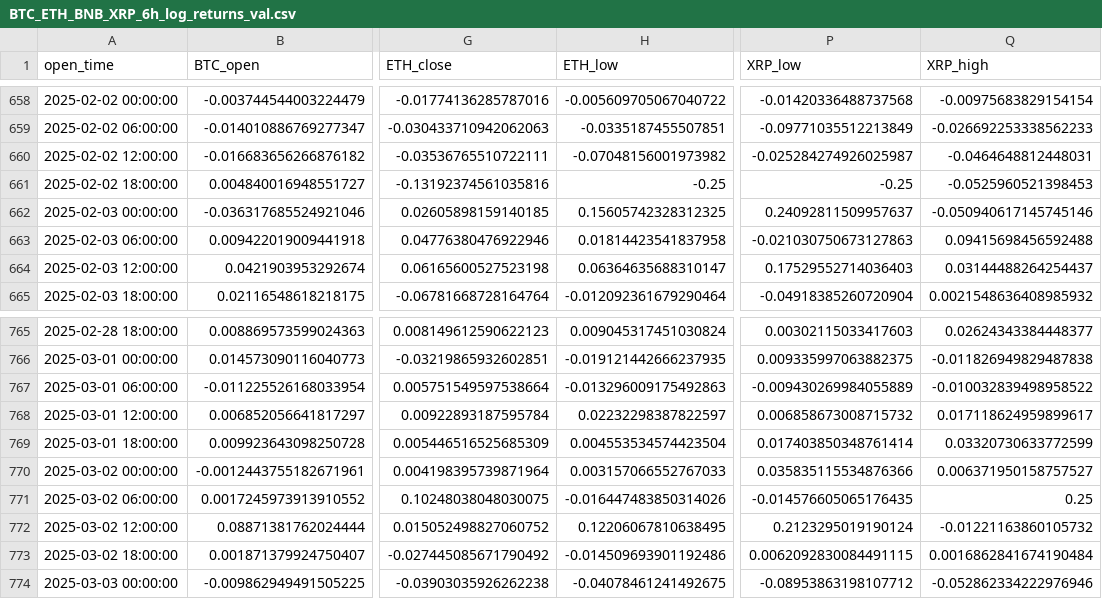
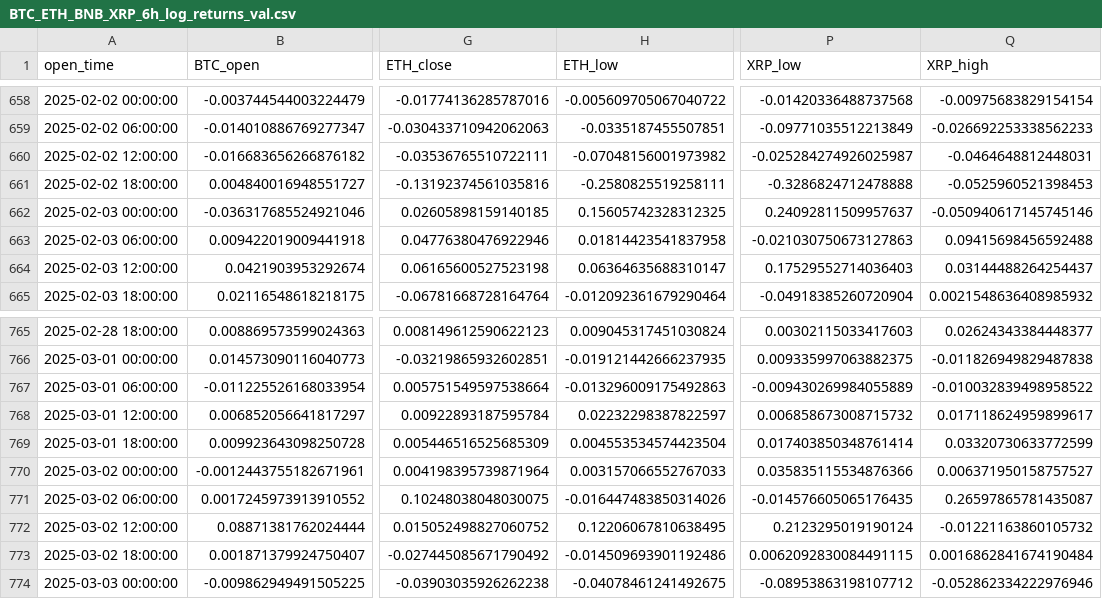
Before and after one commit to mericdemirors/CrossCurrencyPrediction, a CSV file: data/BTC_ETH_BNB_XRP_6h_log_returns_val.csv, drawn as a sheet; only a part is shown, gaps mark what is left out; the diff names each change by its address in the sheet, - before the commit and + after, or states it on an @@ line.

```diff
--- a/data/BTC_ETH_BNB_XRP_6h_log_returns_val.csv
+++ b/data/BTC_ETH_BNB_XRP_6h_log_returns_val.csv
-H661 (ETH_low): -0.25
+H661 (ETH_low): -0.2580825519258111
-P661 (XRP_low): -0.25
+P661 (XRP_low): -0.3286824712478888
-Q771 (XRP_high): 0.25
+Q771 (XRP_high): 0.26597865781435087
```
Also changed, not shown: 7 other files.
